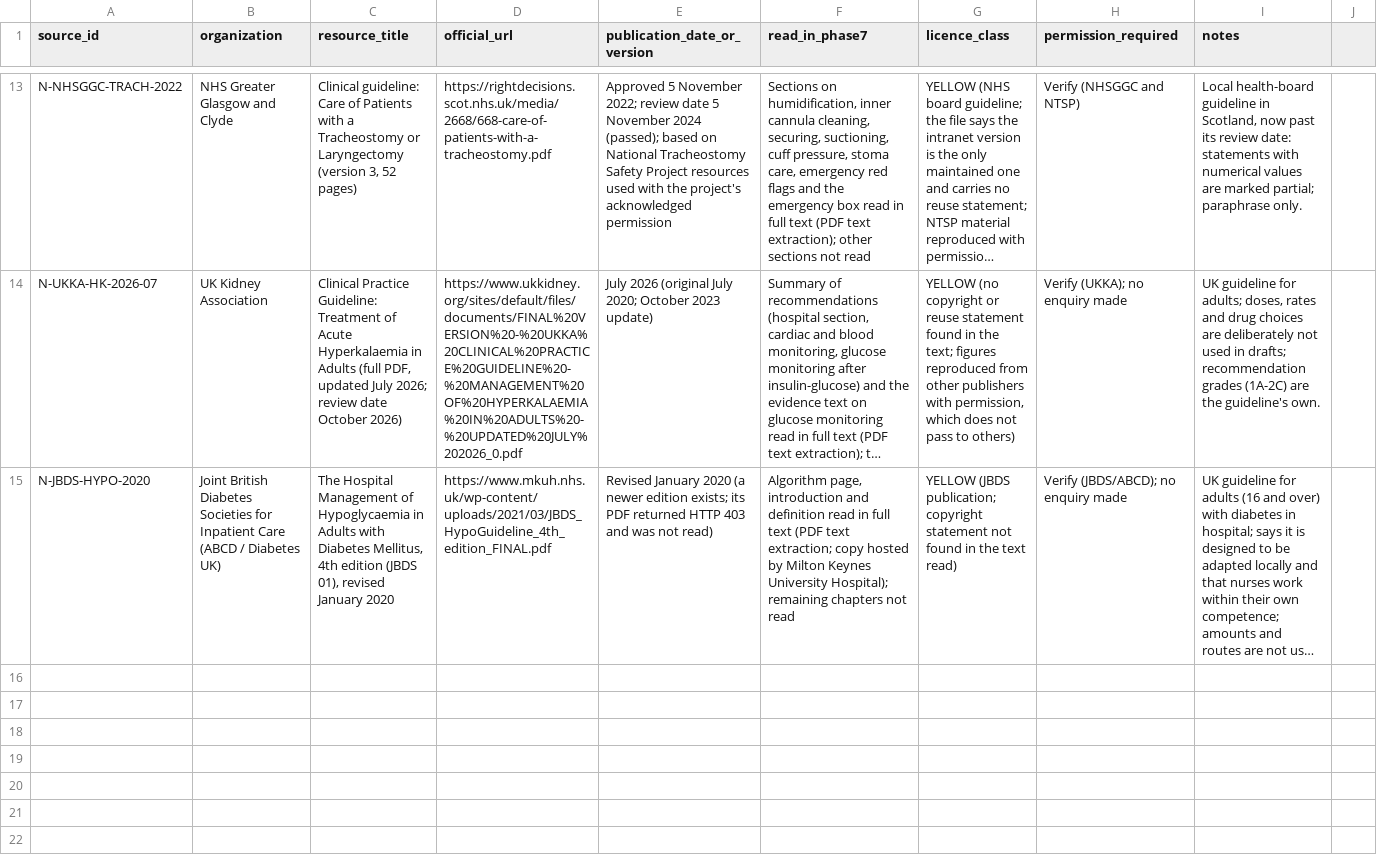
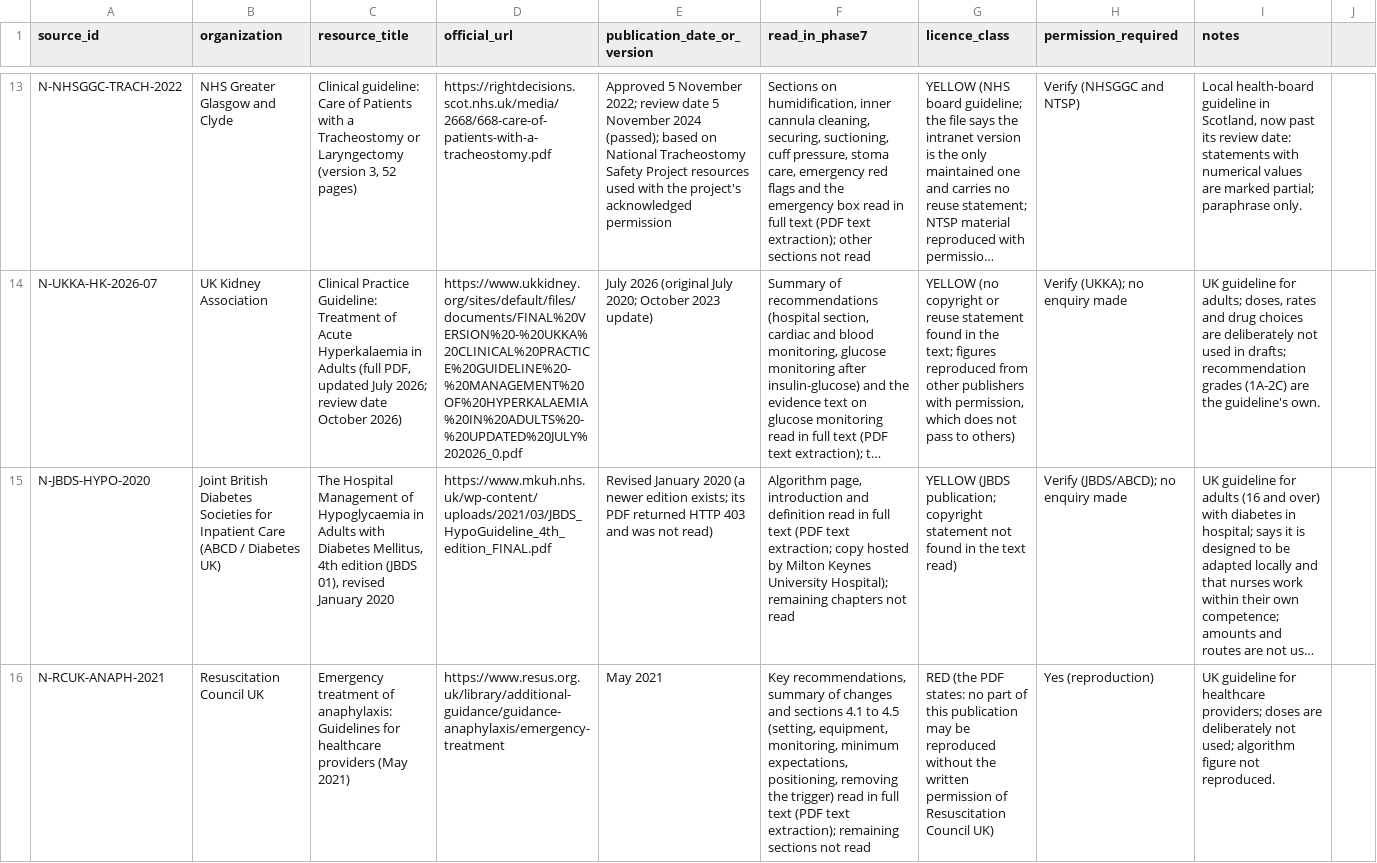
Before and after one commit to Awzy9/icu-nursing, a CSV file: content/drafts/skills/NEW_SOURCES.csv, drawn as a sheet; only a part is shown, gaps mark what is left out; long unchanged cells end in …; the diff names each change by its address in the sheet, - before the commit and + after, or states it on an @@ line.

```diff
--- a/content/drafts/skills/NEW_SOURCES.csv
+++ b/content/drafts/skills/NEW_SOURCES.csv
+row 16: N-RCUK-ANAPH-2021 | Resuscitation Council UK | Emergency treatment of anaphylaxis: Guidelines for healthcare providers (May 2021) | https://www.resus.org.uk/library/additional-guidance/guidance-anaphylaxis/emergency-treatment | May 2021 | Key recommendations, summary of changes and sections 4.1 to 4.5 (setting, equipment, monitoring, minimum expectations, positioning, removing the trigger) read in full text (PDF text extraction); remaining sections not read | RED (the PDF states: no part of this publication may be reproduced without the written permission of Resuscitation Council UK) | Yes (reproduction) | UK guideline for healthcare providers; doses are deliberately not used; algorithm figure not reproduced.
```
Also changed, not shown: content/drafts/scenarios/SCENARIO_INVENTORY.csv, 4 other files.
